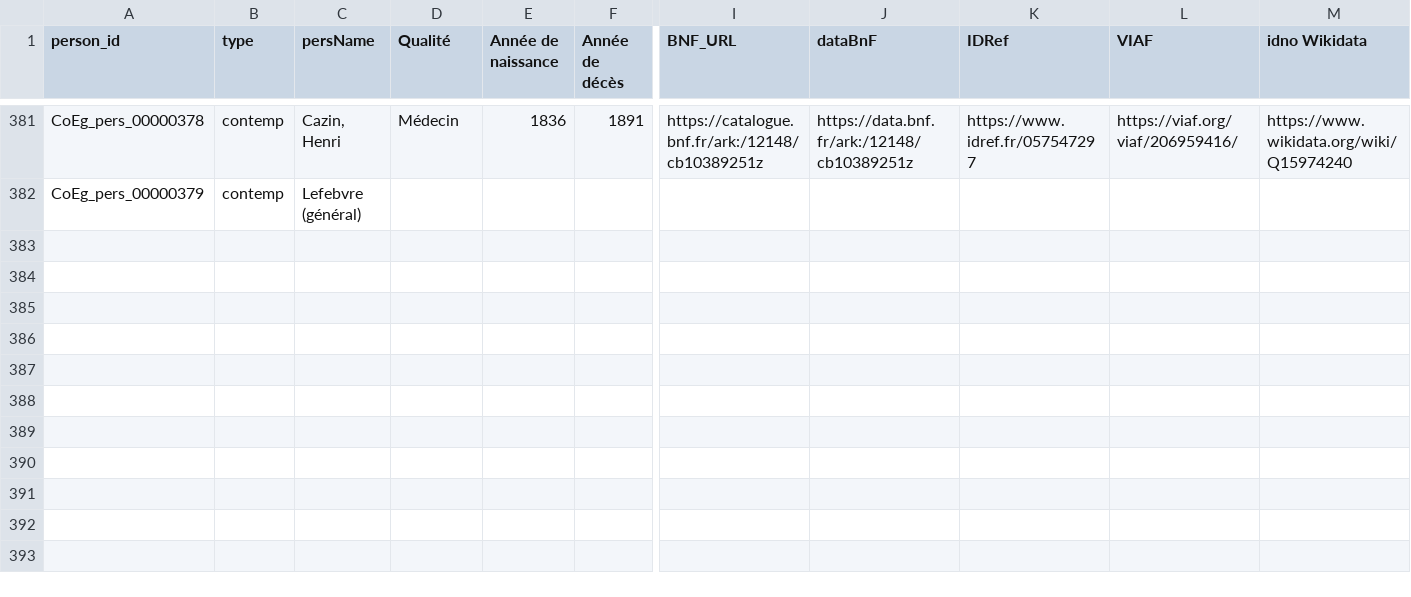
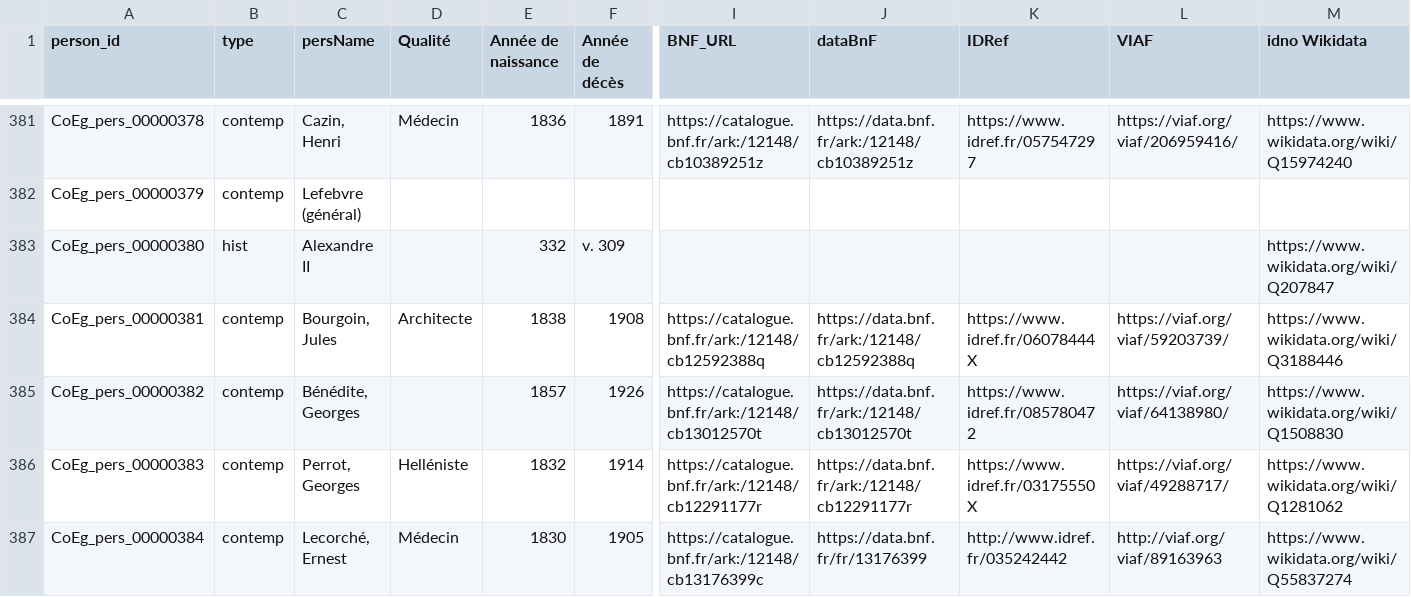
Before and after one commit to ThLebee/CoEg, a TSV file: archives/CoEg_Index/2021-07/CoEg_Index_pers.tsv, drawn as a sheet; only a part is shown, gaps mark what is left out; rows hold the shown columns only; the diff names each change by its address in the sheet, - before the commit and + after, or states it on an @@ line.

Commit message:
Update CoEg_Index_pers.tsv

```diff
--- a/archives/CoEg_Index/2021-07/CoEg_Index_pers.tsv
+++ b/archives/CoEg_Index/2021-07/CoEg_Index_pers.tsv
+row 383: CoEg_pers_00000380 | hist | Alexandre II |  | 332 | v. 309 |  |  |  |  | https://www.wikidata.org/wiki/Q207847
+row 384: CoEg_pers_00000381 | contemp | Bourgoin, Jules | Architecte | 1838 | 1908 | https://catalogue.bnf.fr/ark:/12148/cb12592388q | https://data.bnf.fr/ark:/12148/cb12592388q | https://www.idref.fr/06078444X | https://viaf.org/viaf/59203739/ | https://www.wikidata.org/wiki/Q3188446
+row 385: CoEg_pers_00000382 | contemp | Bénédite, Georges |  | 1857 | 1926 | https://catalogue.bnf.fr/ark:/12148/cb13012570t | https://data.bnf.fr/ark:/12148/cb13012570t | https://www.idref.fr/085780472 | https://viaf.org/viaf/64138980/ | https://www.wikidata.org/wiki/Q1508830
+row 386: CoEg_pers_00000383 | contemp | Perrot, Georges | Helléniste | 1832 | 1914 | https://catalogue.bnf.fr/ark:/12148/cb12291177r | https://data.bnf.fr/ark:/12148/cb12291177r | https://www.idref.fr/03175550X | https://viaf.org/viaf/49288717/ | https://www.wikidata.org/wiki/Q1281062
+row 387: CoEg_pers_00000384 | contemp | Lecorché, Ernest | Médecin | 1830 | 1905 | https://catalogue.bnf.fr/ark:/12148/cb13176399c | https://data.bnf.fr/fr/13176399 | http://www.idref.fr/035242442 | http://viaf.org/viaf/89163963 | https://www.wikidata.org/wiki/Q55837274
```
